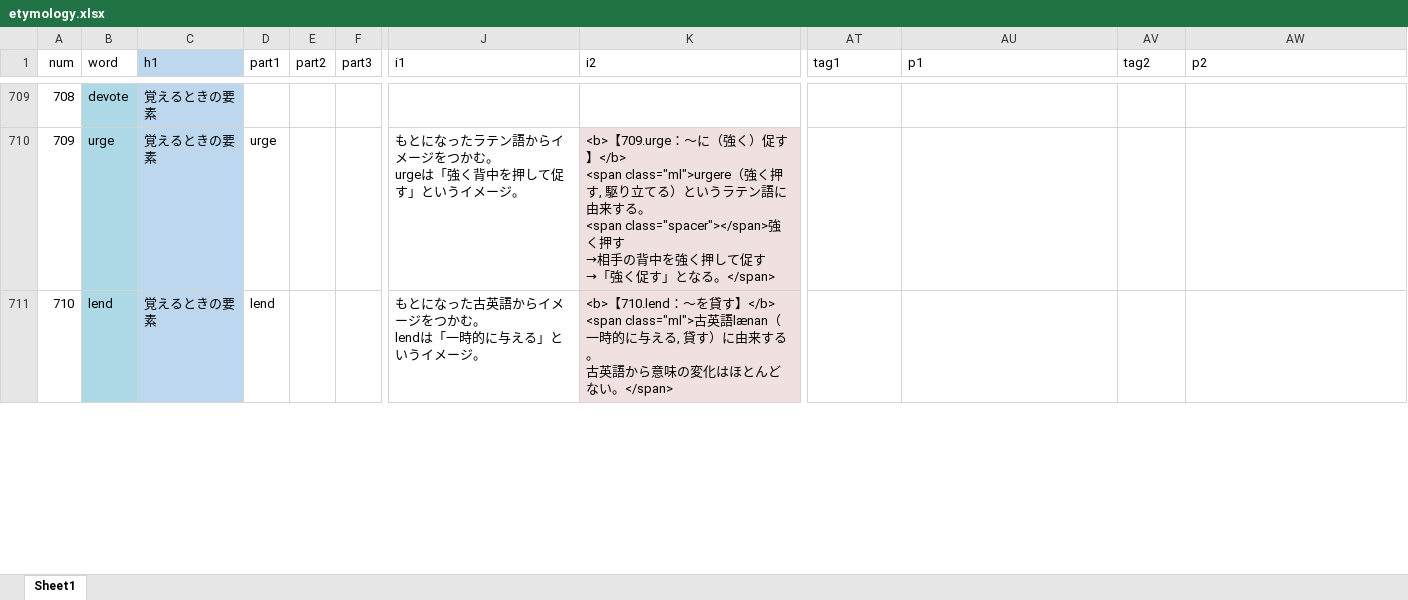
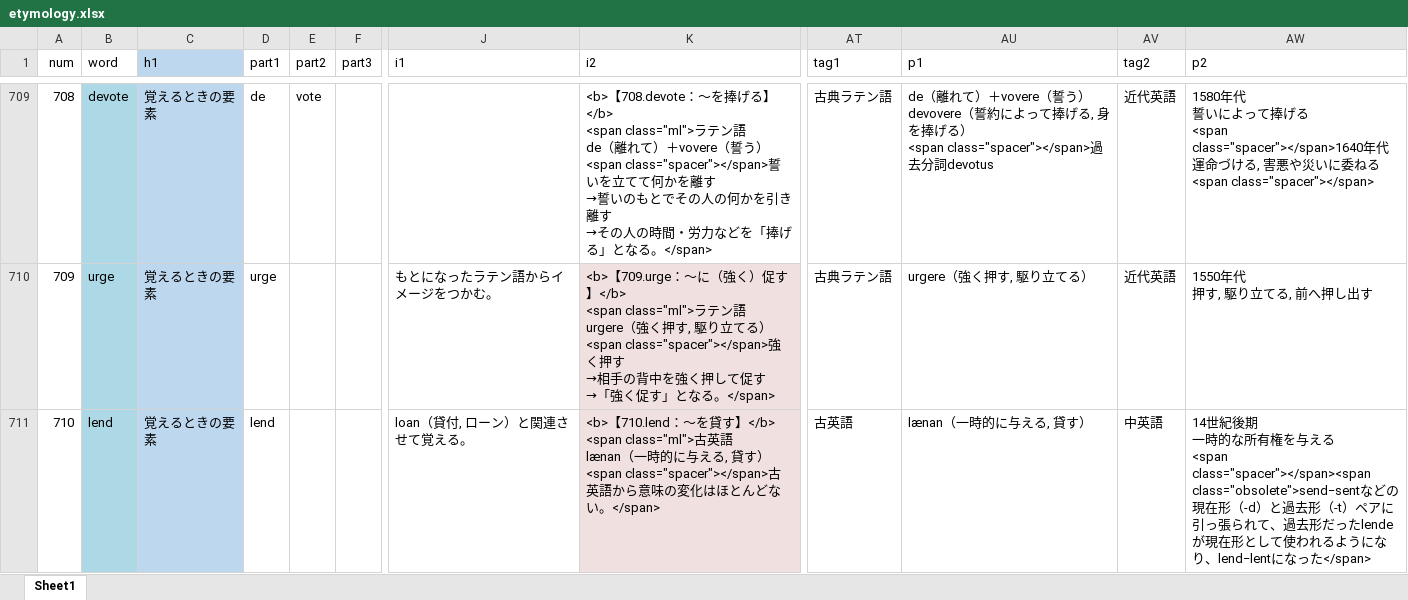
Before and after one commit to mar0ram/etymology-dictionary, an Excel workbook: data/etymology.xlsx, sheet Sheet1, drawn as a sheet; only a part is shown, gaps mark what is left out; values as stored, in another font and other column widths than the file's, no borders; conditional formats not drawn; ↵ is a line break in a cell; the diff covers the shown part only; the diff names each change by its address in the sheet, - before the commit and + after, or states it on an @@ line.

```diff
--- a/data/etymology.xlsx (sheet Sheet1)
+++ b/data/etymology.xlsx (sheet Sheet1)
-D709 (part1): (empty)
+D709 (part1): de
-E709 (part2): (empty)
+E709 (part2): vote
-K709 (i2): (empty)
+K709 (i2): <b>【708.devote：〜を捧げる】</b> ↵ <span class="ml">ラテン語 ↵ de（離れて）＋vovere（誓う） ↵ <span class="spacer"></span>誓いを立てて何かを離す ↵ →誓いのもとでその人の何かを引き離す ↵ →その人の時間・労力などを「捧げる」となる。</span>
-AT709:AT710 (tag1): (empty)
+AT709:AT710 (tag1): 古典ラテン語
-AU709 (p1): (empty)
+AU709 (p1): de（離れて）＋vovere（誓う） ↵ devovere（誓約によって捧げる, 身を捧げる） ↵ <span class="spacer"></span>過去分詞devotus
-AV709:AV710 (tag2): (empty)
+AV709:AV710 (tag2): 近代英語
-AW709 (p2): (empty)
+AW709 (p2): 1580年代 ↵ 誓いによって捧げる ↵ <span class="spacer"></span>1640年代 ↵ 運命づける, 害悪や災いに委ねる ↵ <span class="spacer"></span>
-J710 (i1): もとになったラテン語からイメージをつかむ。 ↵ urgeは「強く背中を押して促す」というイメージ。
+J710 (i1): もとになったラテン語からイメージをつかむ。
-K710 (i2): …す】</b> ↵ <span class="ml">urgere（強く押す, 駆り立てる）というラテン語に由来する。 ↵ <span class="spacer"></span>強…
+K710 (i2): …す】</b> ↵ <span class="ml">ラテン語 ↵ urgere（強く押す, 駆り立てる） ↵ <span class="spacer"></span>強…
-AU710 (p1): (empty)
+AU710 (p1): urgere（強く押す, 駆り立てる）
-AW710 (p2): (empty)
+AW710 (p2): 1550年代 ↵ 押す, 駆り立てる, 前へ押し出す
-J711 (i1): もとになった古英語からイメージをつかむ。 ↵ lendは「一時的に与える」というイメージ。
+J711 (i1): loan（貸付, ローン）と関連させて覚える。
-K711 (i2): …class="ml">古英語lænan（一時的に与える, 貸す）に由来する。 ↵ 古英語か…
+K711 (i2): …class="ml">古英語 ↵ lænan（一時的に与える, 貸す） ↵ <span class="spacer"></span>古英語か…
-AT711 (tag1): (empty)
+AT711 (tag1): 古英語
-AU711 (p1): (empty)
+AU711 (p1): lænan（一時的に与える, 貸す）
-AV711 (tag2): (empty)
+AV711 (tag2): 中英語
-AW711 (p2): (empty)
+AW711 (p2): 14世紀後期 ↵ 一時的な所有権を与える ↵ <span class="spacer"></span><span class="obsolete">send−sentなどの現在形（-d）と過去形（-t）ペアに引っ張られて、過去形だったlendeが現在形として使われるようになり、lend−lentになった</span>
```
Also changed, not shown: 255 edited cells elsewhere in this sheet, 2 other files.
